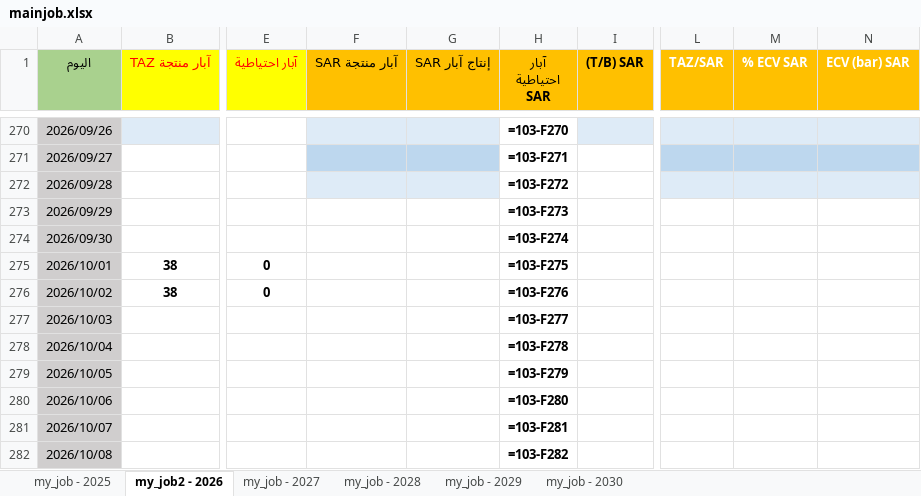
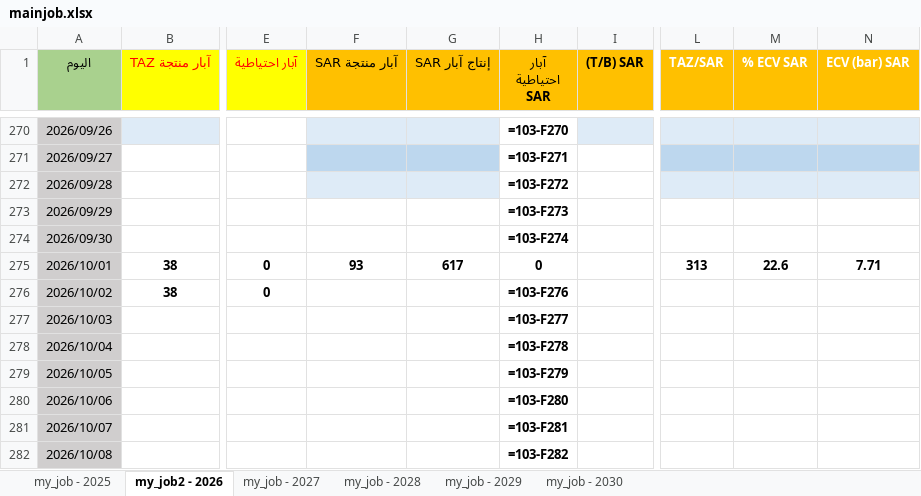
Before and after one commit to nasserab965-art/ajdabiya-control-system, an Excel workbook: mainjob.xlsx, sheet my_job2 - 2026, drawn as a sheet; only a part is shown, gaps mark what is left out; values as stored, in another font and other column widths than the file's, no borders; formulas without a stored value are shown as written; table styles not drawn; the diff names each change by its address in the sheet, - before the commit and + after, or states it on an @@ line.

Commit message:
تحديث تلقائي: mainjob.xlsx - 2026-10-26 20:37

```diff
--- a/mainjob.xlsx (sheet my_job2 - 2026)
+++ b/mainjob.xlsx (sheet my_job2 - 2026)
-F275 (آبار منتجة SAR): (empty)
+F275 (آبار منتجة SAR): 93
-G275 (إنتاج آبار SAR): (empty)
+G275 (إنتاج آبار SAR): 617
-H275 (آبار احتياطية SAR): =103-F275
+H275 (آبار احتياطية SAR): 0
-L275 (TAZ/SAR): (empty)
+L275 (TAZ/SAR): 313
-M275 (% ECV SAR): (empty)
+M275 (% ECV SAR): 22.6
-N275 (ECV (bar) SAR): (empty)
+N275 (ECV (bar) SAR): 7.71
```
